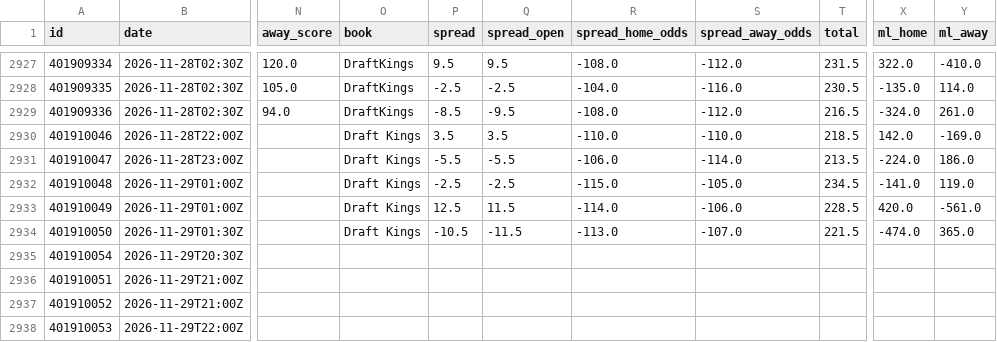
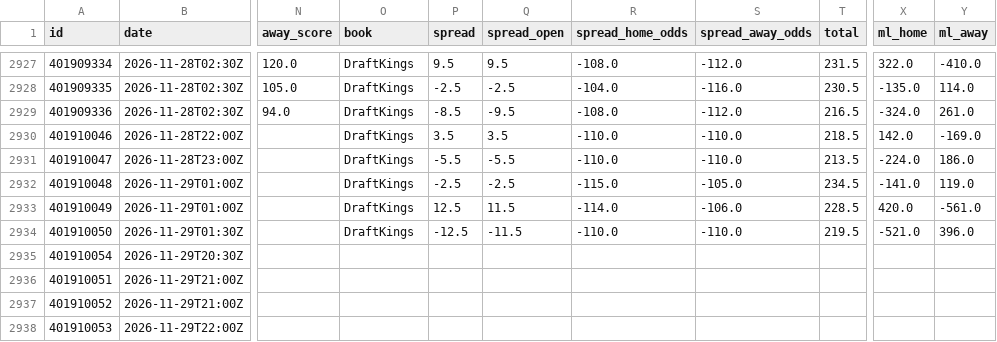
Before and after one commit to bradyaubuchon/cbb-model, a CSV file: data/nba/games.csv, drawn as a sheet; only a part is shown, gaps mark what is left out; the diff names each change by its address in the sheet, - before the commit and + after, or states it on an @@ line.

```diff
--- a/data/nba/games.csv
+++ b/data/nba/games.csv
-O2930:O2934 (book): Draft Kings
+O2930:O2934 (book): DraftKings
-R2931 (spread_home_odds): -106.0
+R2931 (spread_home_odds): -110.0
-S2931 (spread_away_odds): -114.0
+S2931 (spread_away_odds): -110.0
-P2934 (spread): -10.5
+P2934 (spread): -12.5
-R2934 (spread_home_odds): -113.0
+R2934 (spread_home_odds): -110.0
-S2934 (spread_away_odds): -107.0
+S2934 (spread_away_odds): -110.0
-T2934 (total): 221.5
+T2934 (total): 219.5
-X2934 (ml_home): -474.0
+X2934 (ml_home): -521.0
-Y2934 (ml_away): 365.0
+Y2934 (ml_away): 396.0
```
Also changed, not shown: data/nfl/games.csv, 11 other files.
